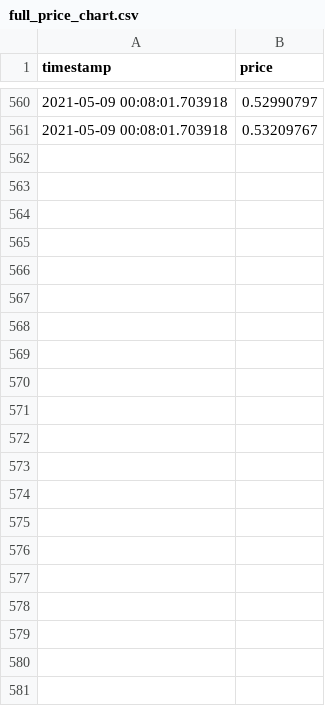
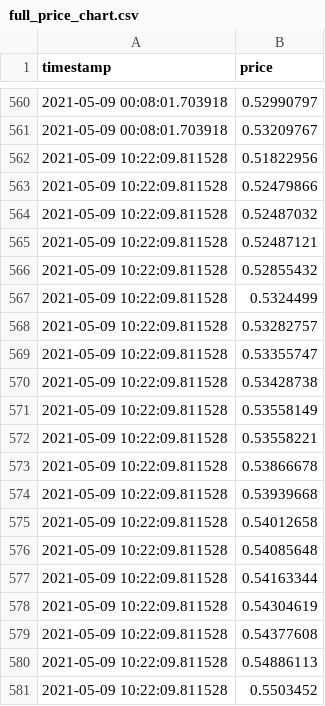
Before and after one commit to codingeologist/PoE-G2G-Scraper, a CSV file: full_price_chart.csv, drawn as a sheet; only a part is shown, gaps mark what is left out; the diff names each change by its address in the sheet, - before the commit and + after, or states it on an @@ line.

```diff
--- a/full_price_chart.csv
+++ b/full_price_chart.csv
+row 562: 2021-05-09 10:22:09.811528 | 0.51822956
+row 563: 2021-05-09 10:22:09.811528 | 0.52479866
+row 564: 2021-05-09 10:22:09.811528 | 0.52487032
+row 565: 2021-05-09 10:22:09.811528 | 0.52487121
+row 566: 2021-05-09 10:22:09.811528 | 0.52855432
+row 567: 2021-05-09 10:22:09.811528 | 0.5324499
+row 568: 2021-05-09 10:22:09.811528 | 0.53282757
+row 569: 2021-05-09 10:22:09.811528 | 0.53355747
+row 570: 2021-05-09 10:22:09.811528 | 0.53428738
+row 571: 2021-05-09 10:22:09.811528 | 0.53558149
+row 572: 2021-05-09 10:22:09.811528 | 0.53558221
+row 573: 2021-05-09 10:22:09.811528 | 0.53866678
+row 574: 2021-05-09 10:22:09.811528 | 0.53939668
+row 575: 2021-05-09 10:22:09.811528 | 0.54012658
+row 576: 2021-05-09 10:22:09.811528 | 0.54085648
+row 577: 2021-05-09 10:22:09.811528 | 0.54163344
+row 578: 2021-05-09 10:22:09.811528 | 0.54304619
+row 579: 2021-05-09 10:22:09.811528 | 0.54377608
+row 580: 2021-05-09 10:22:09.811528 | 0.54886113
+row 581: 2021-05-09 10:22:09.811528 | 0.5503452
```
Also changed, not shown: price_summary.csv, 1 other file.
